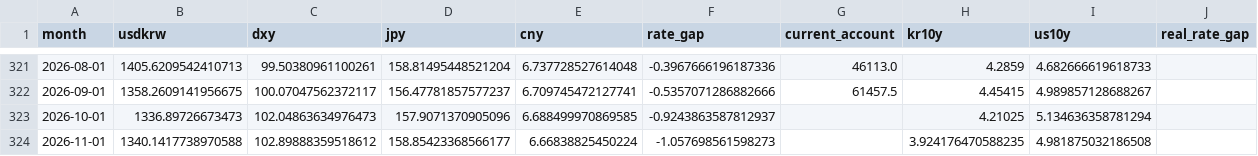
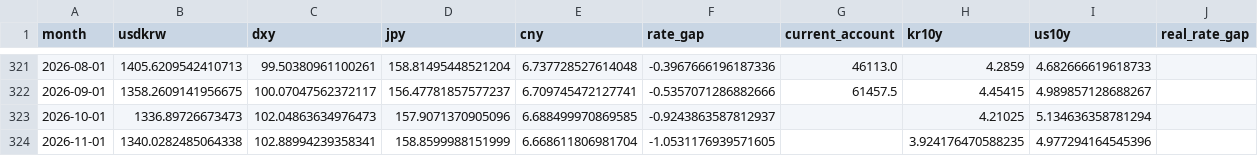
Before and after one commit to namyikim/predict_stock, a CSV file: macro_history/fx_inputs.csv, drawn as a sheet; only a part is shown, gaps mark what is left out.

```diff
--- a/macro_history/fx_inputs.csv
+++ b/macro_history/fx_inputs.csv
@@ -323,2 +323,2 @@ month,usdkrw,dxy,jpy,cny,rate_gap,current_account,kr10y,us10y,real_rate_gap
 2026-10-01,1336.89726673473,102.04863634976473,157.9071370905096,6.688499970869585,-0.9243863587812937,,4.21025,5.134636358781294,
-2026-11-01,1340.1417738970588,102.89888359518612,158.85423368566177,6.66838825450224,-1.057698561598273,,3.924176470588235,4.981875032186508,
+2026-11-01,1340.0282485064338,102.88994239358341,158.8599988151999,6.668611806981704,-1.0531176939571605,,3.924176470588235,4.977294164545396,
```
Also changed, not shown: macro_history/us_market_daily.csv, 1 other file.
